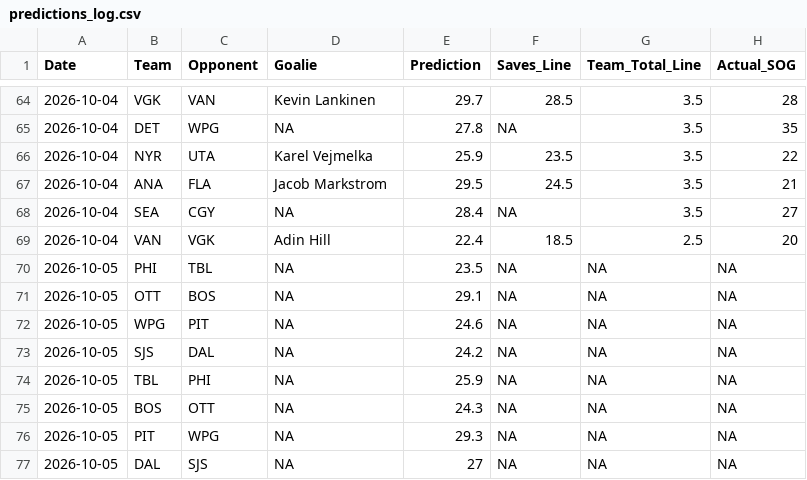
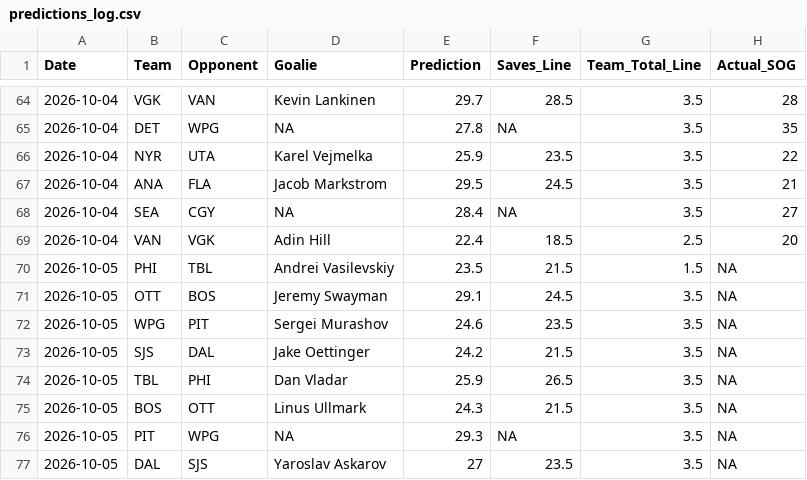
Before and after one commit to rysohn/nhl-sog-model, a CSV file: predictions_log.csv, drawn as a sheet; only a part is shown, gaps mark what is left out.

```diff
--- a/predictions_log.csv
+++ b/predictions_log.csv
@@ -69,9 +69,9 @@ Date,Team,Opponent,Goalie,Prediction,Saves_Line,Team_Total_Line,Actual_SOG
 2026-10-04,VAN,VGK,Adin Hill,22.4,18.5,2.5,20
-2026-10-05,PHI,TBL,NA,23.5,NA,NA,NA
-2026-10-05,OTT,BOS,NA,29.1,NA,NA,NA
-2026-10-05,WPG,PIT,NA,24.6,NA,NA,NA
-2026-10-05,SJS,DAL,NA,24.2,NA,NA,NA
-2026-10-05,TBL,PHI,NA,25.9,NA,NA,NA
-2026-10-05,BOS,OTT,NA,24.3,NA,NA,NA
-2026-10-05,PIT,WPG,NA,29.3,NA,NA,NA
-2026-10-05,DAL,SJS,NA,27,NA,NA,NA
+2026-10-05,PHI,TBL,Andrei Vasilevskiy,23.5,21.5,1.5,NA
+2026-10-05,OTT,BOS,Jeremy Swayman,29.1,24.5,3.5,NA
+2026-10-05,WPG,PIT,Sergei Murashov,24.6,23.5,3.5,NA
+2026-10-05,SJS,DAL,Jake Oettinger,24.2,21.5,3.5,NA
+2026-10-05,TBL,PHI,Dan Vladar,25.9,26.5,3.5,NA
+2026-10-05,BOS,OTT,Linus Ullmark,24.3,21.5,3.5,NA
+2026-10-05,PIT,WPG,NA,29.3,NA,3.5,NA
+2026-10-05,DAL,SJS,Yaroslav Askarov,27,23.5,3.5,NA
```
Also changed, not shown: 2 other files.
